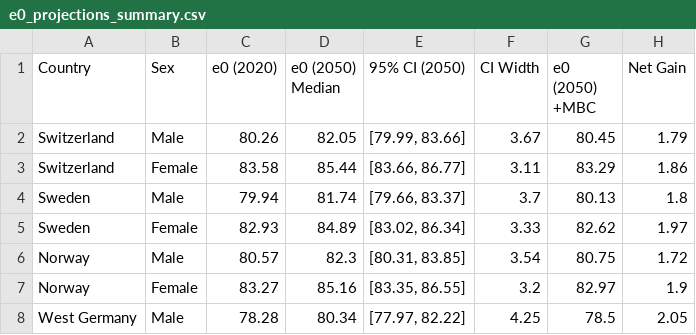
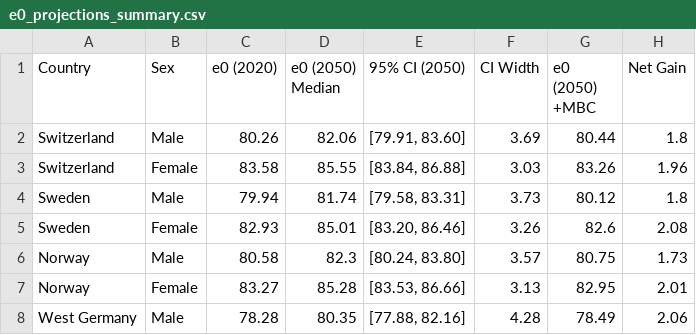
Before and after one commit to davide-rindori/actuarial-ds-portfolio, a CSV file: 05_Actuarial_Informed_Neural_Networks/data/processed/e0_projections_summary.csv, drawn as a sheet; only a part is shown; the diff covers the shown part only.

```diff
--- a/05_Actuarial_Informed_Neural_Networks/data/processed/e0_projections_summary.csv
+++ b/05_Actuarial_Informed_Neural_Networks/data/processed/e0_projections_summary.csv
@@ -1,8 +1,8 @@
 Country,Sex,e0 (2020),e0 (2050) Median,95% CI (2050),CI Width,e0 (2050) +MBC,Net Gain
-Switzerland,Male,80.26,82.05,"[79.99, 83.66]",3.67,80.45,1.79
-Switzerland,Female,83.58,85.44,"[83.66, 86.77]",3.11,83.29,1.86
-Sweden,Male,79.94,81.74,"[79.66, 83.37]",3.7,80.13,1.8
-Sweden,Female,82.93,84.89,"[83.02, 86.34]",3.33,82.62,1.97
-Norway,Male,80.57,82.3,"[80.31, 83.85]",3.54,80.75,1.72
-Norway,Female,83.27,85.16,"[83.35, 86.55]",3.2,82.97,1.9
-West Germany,Male,78.28,80.34,"[77.97, 82.22]",4.25,78.5,2.05
+Switzerland,Male,80.26,82.06,"[79.91, 83.60]",3.69,80.44,1.8
+Switzerland,Female,83.58,85.55,"[83.84, 86.88]",3.03,83.26,1.96
+Sweden,Male,79.94,81.74,"[79.58, 83.31]",3.73,80.12,1.8
+Sweden,Female,82.93,85.01,"[83.20, 86.46]",3.26,82.6,2.08
+Norway,Male,80.58,82.3,"[80.24, 83.80]",3.57,80.75,1.73
+Norway,Female,83.27,85.28,"[83.53, 86.66]",3.13,82.95,2.01
+West Germany,Male,78.28,80.35,"[77.88, 82.16]",4.28,78.49,2.06
```
Also changed, not shown: 24 edited cells elsewhere in this file, 05_Actuarial_Informed_Neural_Networks/data/processed/reverse_stress_test.csv, 05_Actuarial_Informed_Neural_Networks/data/processed/scr_female.csv, 17 other files.
